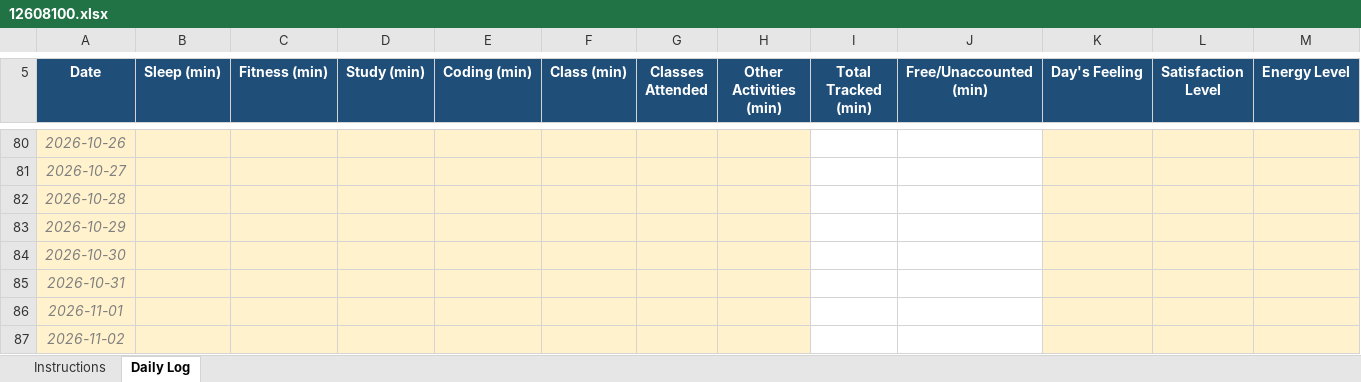
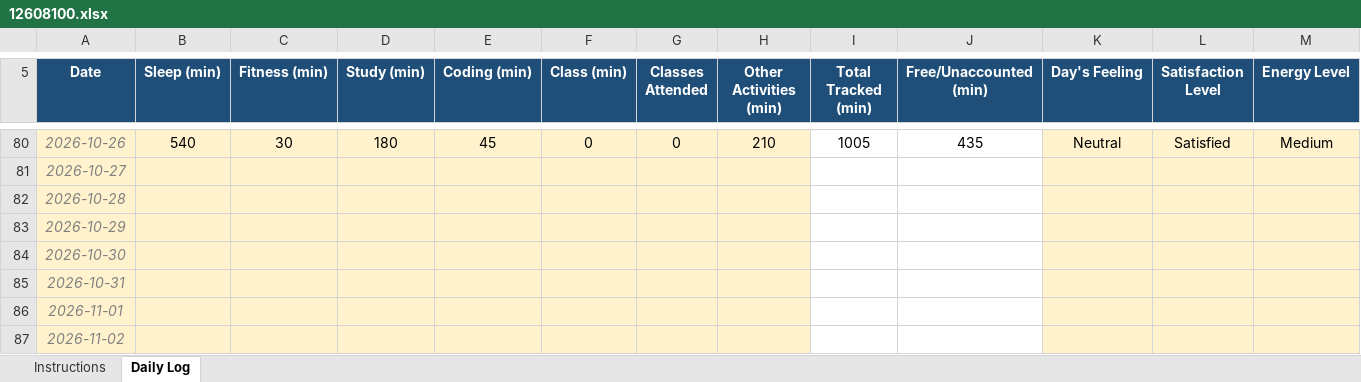
Before and after one commit to sareen-nandal04/CAP776, an Excel workbook: 12608100.xlsx, sheet Daily Log, drawn as a sheet; only a part is shown, gaps mark what is left out; values as stored, in another font and other column widths than the file's, no borders; conditional formats not drawn; the diff covers the shown part only; the diff names each change by its address in the sheet, - before the commit and + after, or states it on an @@ line.

```diff
--- a/12608100.xlsx (sheet Daily Log)
+++ b/12608100.xlsx (sheet Daily Log)
-B80 (Sleep (min)): (empty)
+B80 (Sleep (min)): 540
-C80 (Fitness (min)): (empty)
+C80 (Fitness (min)): 30
-D80 (Study (min)): (empty)
+D80 (Study (min)): 180
-E80 (Coding (min)): (empty)
+E80 (Coding (min)): 45
-F80 (Class (min)): (empty)
+F80 (Class (min)): 0
-G80 (Classes Attended): (empty)
+G80 (Classes Attended): 0
-H80 (Other Activities (min)): (empty)
+H80 (Other Activities (min)): 210
-I80 (Total Tracked (min)): (empty)
+I80 (Total Tracked (min)): 1005
-J80 (Free/Unaccounted (min)): (empty)
+J80 (Free/Unaccounted (min)): 435
-K80 (Day's Feeling): (empty)
+K80 (Day's Feeling): Neutral
-L80 (Satisfaction Level): (empty)
+L80 (Satisfaction Level): Satisfied
-M80 (Energy Level): (empty)
+M80 (Energy Level): Medium
```
Also changed, not shown: 30 edited cells elsewhere in this sheet.
